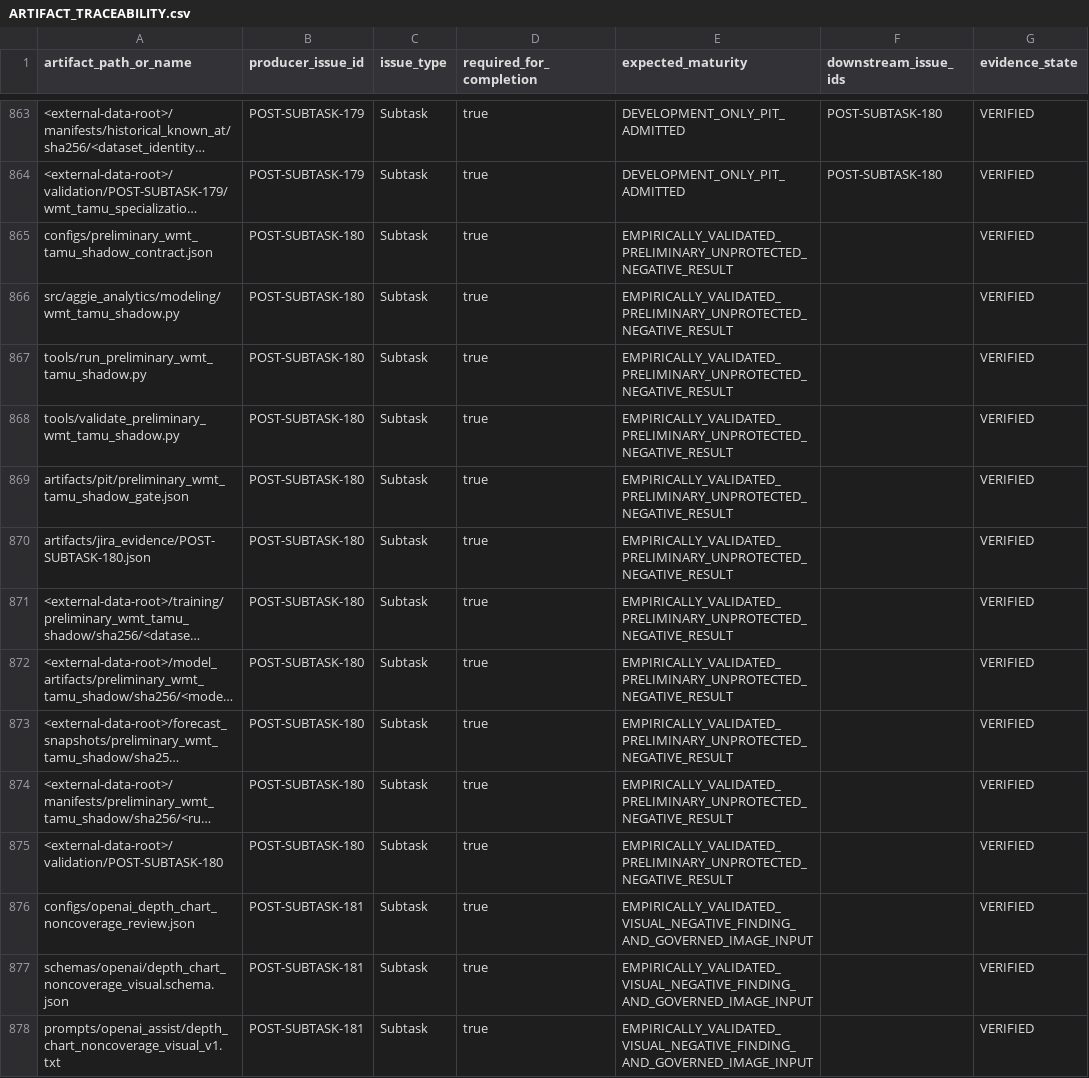
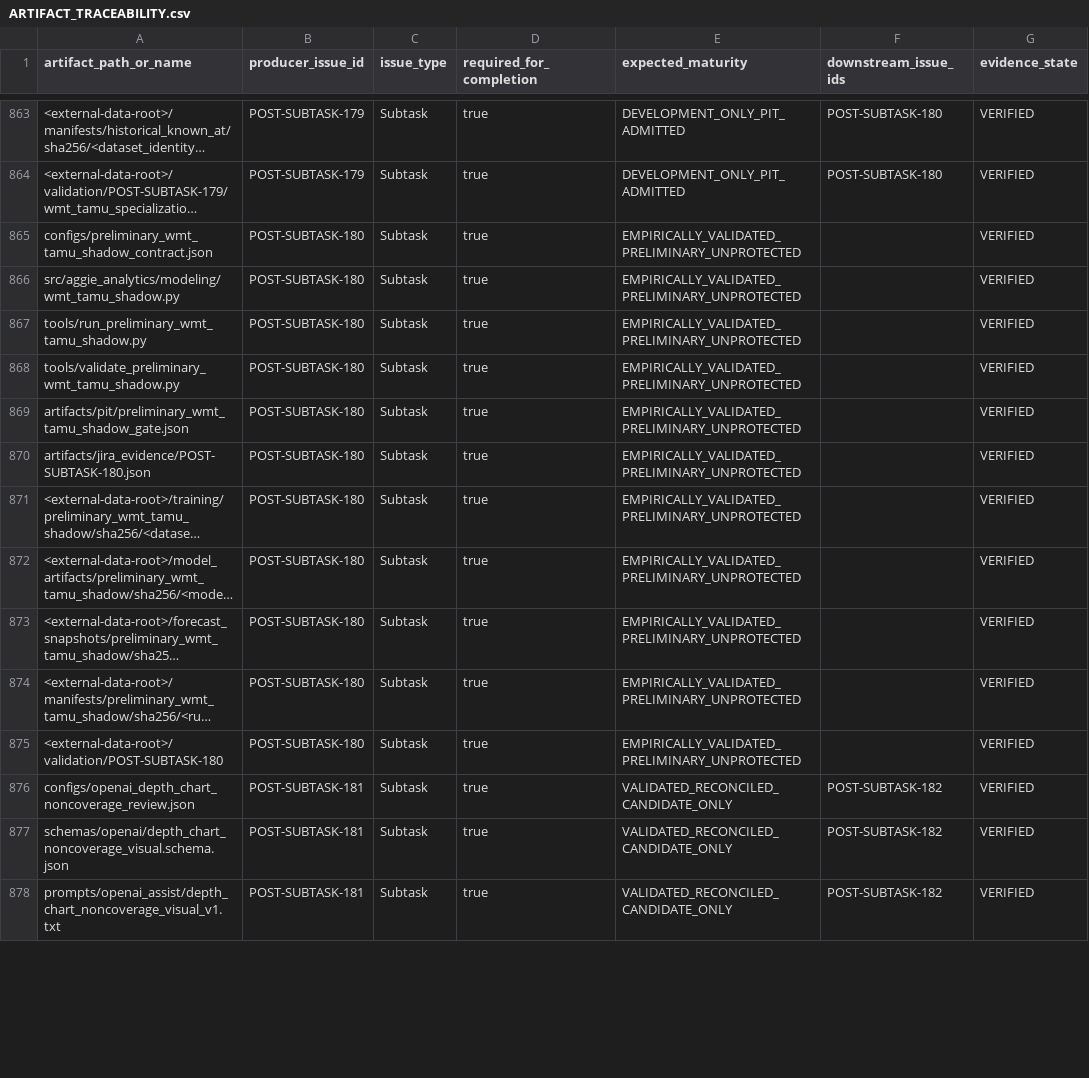
Before and after one commit to KevinSGarrett/BatteredAggieSyndrome, a CSV file: jira/index/ARTIFACT_TRACEABILITY.csv, drawn as a sheet; only a part is shown, gaps mark what is left out; long unchanged cells end in …; the diff covers the shown part only; the diff names each change by its address in the sheet, - before the commit and + after, or states it on an @@ line.

```diff
--- a/jira/index/ARTIFACT_TRACEABILITY.csv
+++ b/jira/index/ARTIFACT_TRACEABILITY.csv
-E865:E875 (expected_maturity): EMPIRICALLY_VALIDATED_PRELIMINARY_UNPROTECTED_NEGATIVE_RESULT
+E865:E875 (expected_maturity): EMPIRICALLY_VALIDATED_PRELIMINARY_UNPROTECTED
-E876:E878 (expected_maturity): EMPIRICALLY_VALIDATED_VISUAL_NEGATIVE_FINDING_AND_GOVERNED_IMAGE_INPUT
+E876:E878 (expected_maturity): VALIDATED_RECONCILED_CANDIDATE_ONLY
-F876:F878 (downstream_issue_ids): (empty)
+F876:F878 (downstream_issue_ids): POST-SUBTASK-182
```
Also changed, not shown: 11 added rows and 20 edited cells elsewhere in this file, jira/index/ISSUE_INDEX.csv, jira/index/TEST_TRACEABILITY.csv, 53 other files.
